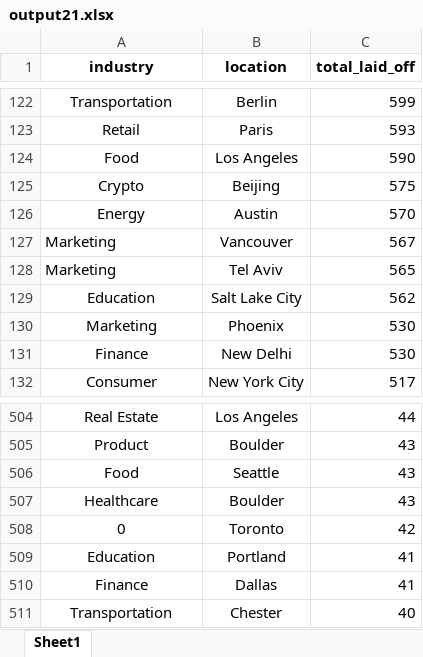
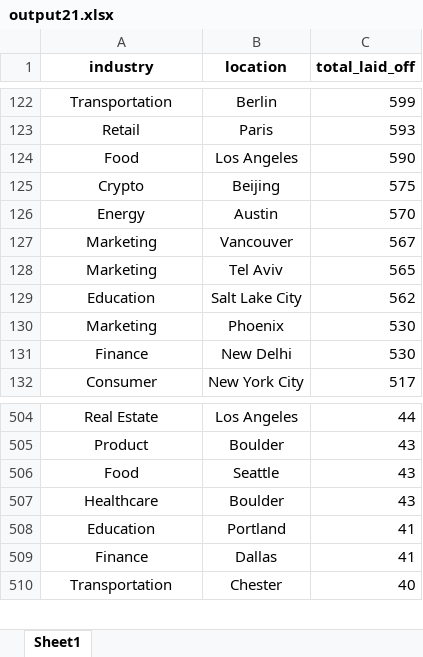
Before and after one commit to viraj63/virajvhatkar, an Excel workbook: src/pages/Graphs/output21.xlsx, sheet Sheet1, drawn as a sheet; only a part is shown, gaps mark what is left out; values as stored, in another font and other column widths than the file's, no borders; the diff names each change by its address in the sheet, - before the commit and + after, or states it on an @@ line.

```diff
--- a/src/pages/Graphs/output21.xlsx (sheet Sheet1)
+++ b/src/pages/Graphs/output21.xlsx (sheet Sheet1)
-A127:A128 alignment: left
+A127:A128 alignment: center
-row 508: 0 | Toronto | 42
```
Also changed, not shown: 2 other files.
